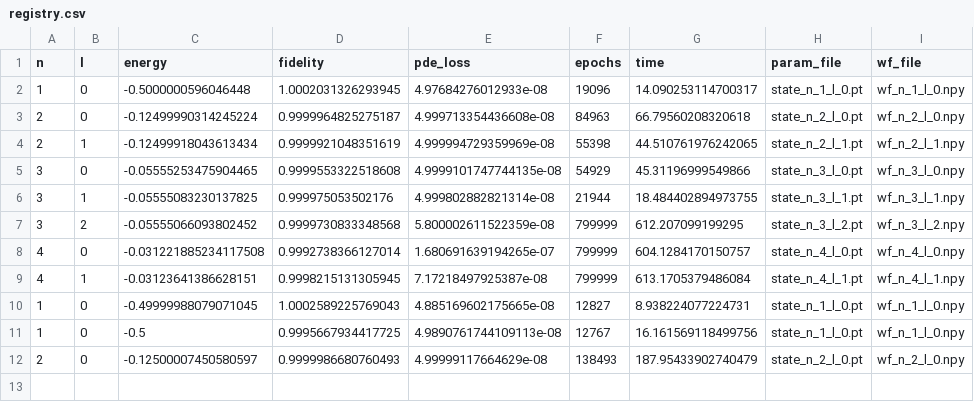
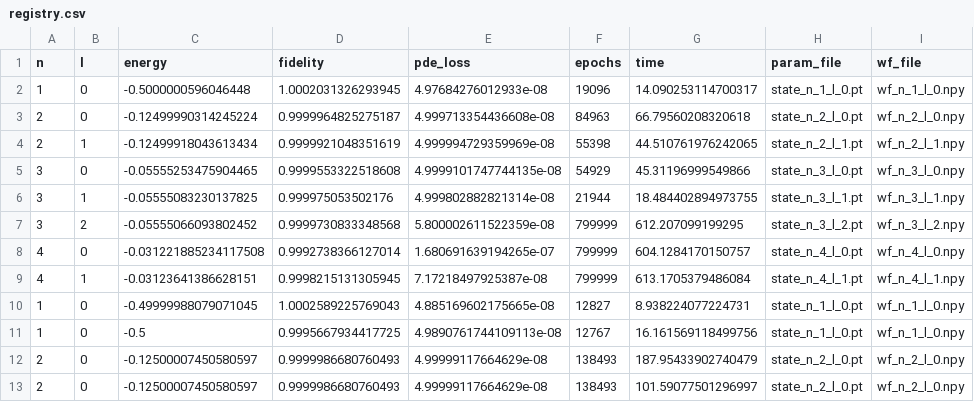
Before and after one commit to sarthak-91/pinn-quantum, a CSV file: hydrogen/registry.csv, drawn as a sheet.

```diff
--- a/hydrogen/registry.csv
+++ b/hydrogen/registry.csv
@@ -12 +12,2 @@ n,l,energy,fidelity,pde_loss,epochs,time,param_file,wf_file
 2,0,-0.12500007450580597,0.9999986680760493,4.99999117664629e-08,138493,187.95433902740479,state_n_2_l_0.pt,wf_n_2_l_0.npy
+2,0,-0.12500007450580597,0.9999986680760493,4.99999117664629e-08,138493,101.59077501296997,state_n_2_l_0.pt,wf_n_2_l_0.npy
```
Also changed, not shown: 4 other files.
